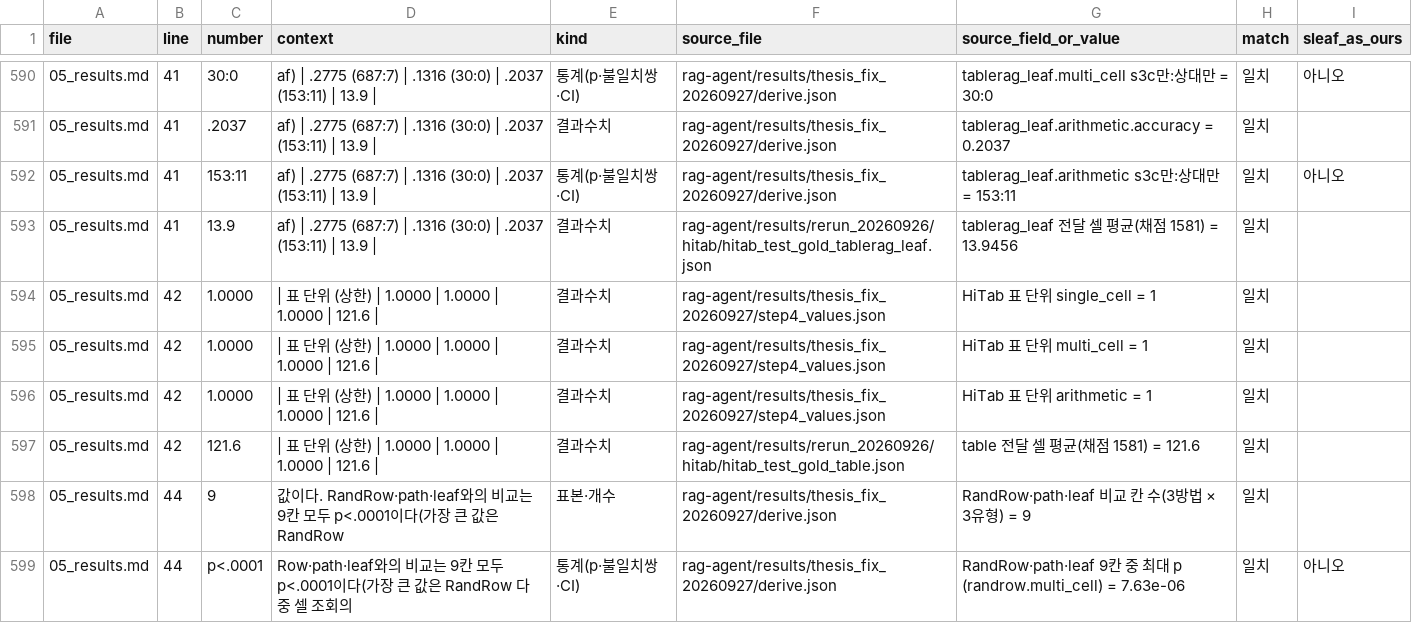
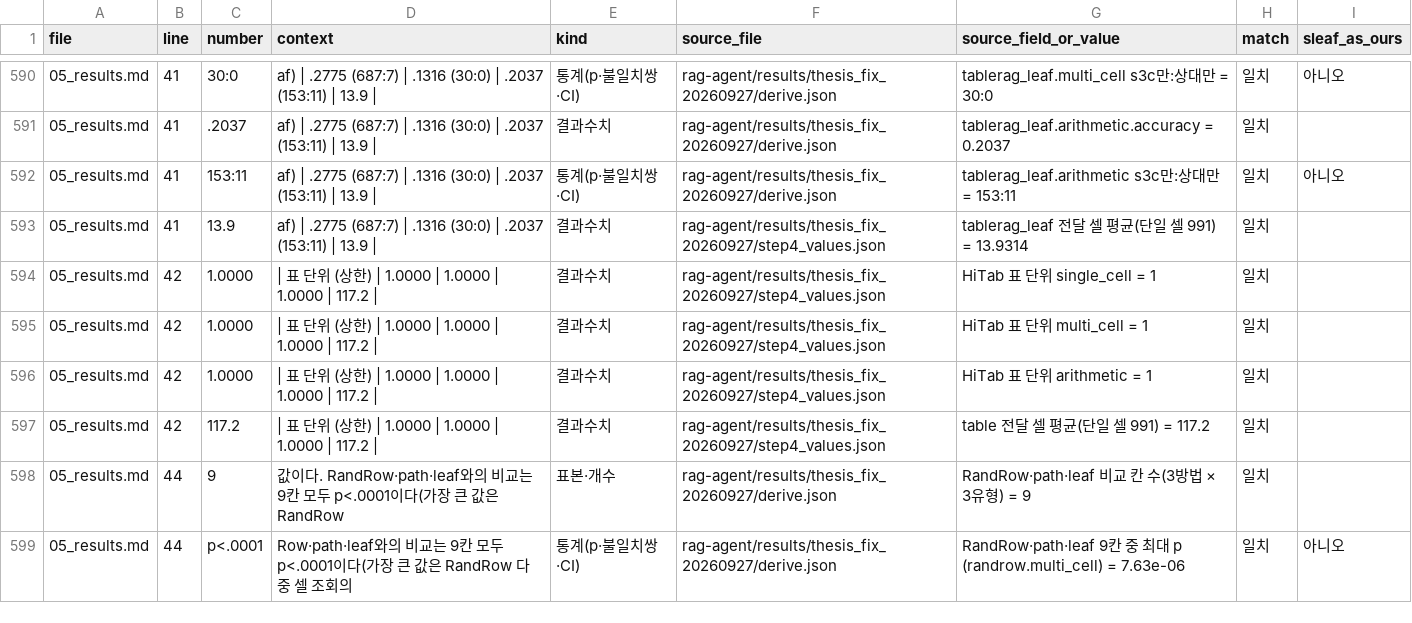
Before and after one commit to Jax0303/T2, a CSV file: rag-agent/results/thesis_numbers_20260926/numbers.csv, drawn as a sheet; only a part is shown, gaps mark what is left out; the diff covers the shown part only.

```diff
--- a/rag-agent/results/thesis_numbers_20260926/numbers.csv
+++ b/rag-agent/results/thesis_numbers_20260926/numbers.csv
@@ -592,7 +592,7 @@
 05_results.md,41,153:11,af) | .2775 (687:7) | .1316 (30:0) | .2037 (153:11) | 13.9 |,통계(p·불일치쌍·CI),rag-agent/results/thesis_fix_20260927/derive.json,tablerag_leaf.arithmetic s3c만:상대만 = 153:11,일치,아니오
-05_results.md,41,13.9,af) | .2775 (687:7) | .1316 (30:0) | .2037 (153:11) | 13.9 |,결과수치,rag-agent/results/rerun_20260926/hitab/hitab_test_gold_tablerag_leaf.json,tablerag_leaf 전달 셀 평균(채점 1581) = 13.9456,일치,
-05_results.md,42,1.0000,| 표 단위 (상한) | 1.0000 | 1.0000 | 1.0000 | 121.6 |,결과수치,rag-agent/results/thesis_fix_20260927/step4_values.json,HiTab 표 단위 single_cell = 1,일치,
-05_results.md,42,1.0000,| 표 단위 (상한) | 1.0000 | 1.0000 | 1.0000 | 121.6 |,결과수치,rag-agent/results/thesis_fix_20260927/step4_values.json,HiTab 표 단위 multi_cell = 1,일치,
-05_results.md,42,1.0000,| 표 단위 (상한) | 1.0000 | 1.0000 | 1.0000 | 121.6 |,결과수치,rag-agent/results/thesis_fix_20260927/step4_values.json,HiTab 표 단위 arithmetic = 1,일치,
-05_results.md,42,121.6,| 표 단위 (상한) | 1.0000 | 1.0000 | 1.0000 | 121.6 |,결과수치,rag-agent/results/rerun_20260926/hitab/hitab_test_gold_table.json,table 전달 셀 평균(채점 1581) = 121.6,일치,
+05_results.md,41,13.9,af) | .2775 (687:7) | .1316 (30:0) | .2037 (153:11) | 13.9 |,결과수치,rag-agent/results/thesis_fix_20260927/step4_values.json,tablerag_leaf 전달 셀 평균(단일 셀 991) = 13.9314,일치,
+05_results.md,42,1.0000,| 표 단위 (상한) | 1.0000 | 1.0000 | 1.0000 | 117.2 |,결과수치,rag-agent/results/thesis_fix_20260927/step4_values.json,HiTab 표 단위 single_cell = 1,일치,
+05_results.md,42,1.0000,| 표 단위 (상한) | 1.0000 | 1.0000 | 1.0000 | 117.2 |,결과수치,rag-agent/results/thesis_fix_20260927/step4_values.json,HiTab 표 단위 multi_cell = 1,일치,
+05_results.md,42,1.0000,| 표 단위 (상한) | 1.0000 | 1.0000 | 1.0000 | 117.2 |,결과수치,rag-agent/results/thesis_fix_20260927/step4_values.json,HiTab 표 단위 arithmetic = 1,일치,
+05_results.md,42,117.2,| 표 단위 (상한) | 1.0000 | 1.0000 | 1.0000 | 117.2 |,결과수치,rag-agent/results/thesis_fix_20260927/step4_values.json,table 전달 셀 평균(단일 셀 991) = 117.2,일치,
 05_results.md,44,9,값이다. RandRow·path·leaf와의 비교는 9칸 모두 p<.0001이다(가장 큰 값은 RandRow,표본·개수,rag-agent/results/thesis_fix_20260927/derive.json,RandRow·path·leaf 비교 칸 수(3방법 × 3유형) = 9,일치,
```
Also changed, not shown: 45 edited cells elsewhere in this file, 5 other files.
